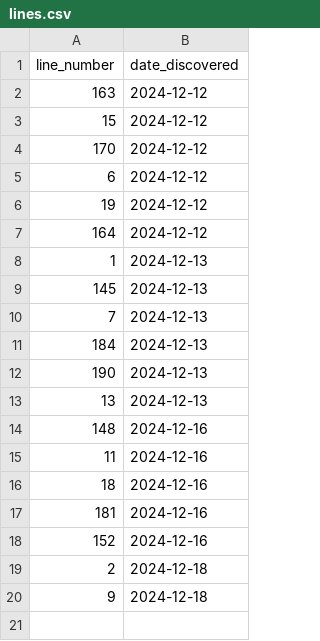
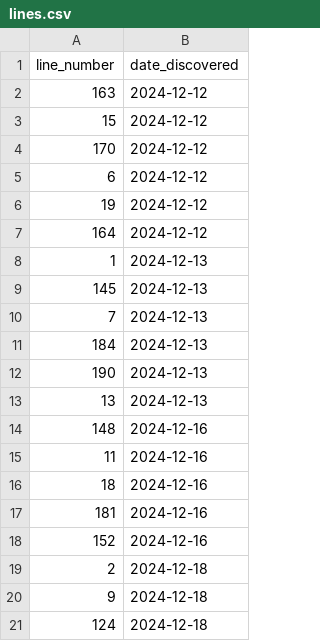
Before and after one commit to pixelsapphire/pokestops, a CSV file: playerdata/zorie/lines.csv, drawn as a sheet.

Commit message:
Update save data

```diff
--- a/playerdata/zorie/lines.csv
+++ b/playerdata/zorie/lines.csv
@@ -20 +20,2 @@ line_number,date_discovered
 9,2024-12-18
+124,2024-12-18
```
Also changed, not shown: playerdata/camomile/terminals.csv, playerdata/sapphire/lines.csv, 6 other files.
